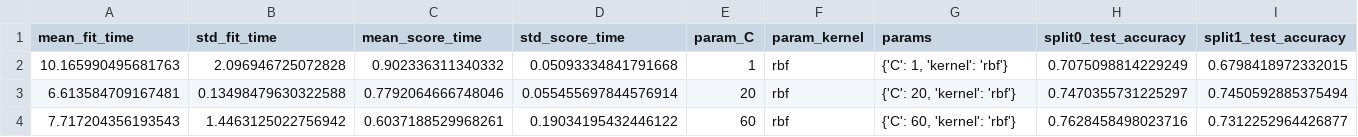
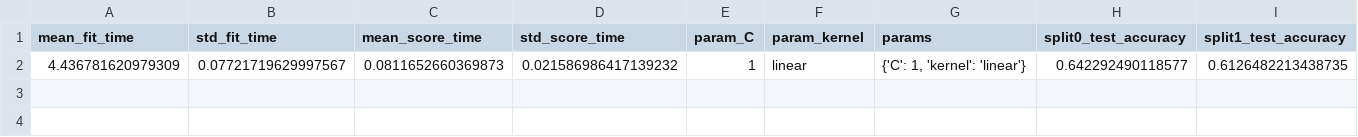
Before and after one commit to timps1/Predicting-Power-Outages, a CSV file: GridSearchCV_Results(SVC).csv, drawn as a sheet; only a part is shown; removed rows and columns are numbered as before the commit, all else as after; rows hold the shown columns only; the diff names each change by its address in the sheet, - before the commit and + after, or states it on an @@ line.

Commit message:
More data

```diff
--- a/GridSearchCV_Results(SVC).csv
+++ b/GridSearchCV_Results(SVC).csv
-row 2: 10.165990495681763 | 2.096946725072828 | 0.902336311340332 | 0.05093334841791668 | 1 | rbf | {'C': 1, 'kernel': 'rbf'} | 0.7075098814229249 | 0.6798418972332015
-row 3: 6.613584709167481 | 0.13498479630322588 | 0.7792064666748046 | 0.055455697844576914 | 20 | rbf | {'C': 20, 'kernel': 'rbf'} | 0.7470355731225297 | 0.7450592885375494
-row 4: 7.717204356193543 | 1.4463125022756942 | 0.6037188529968261 | 0.19034195432446122 | 60 | rbf | {'C': 60, 'kernel': 'rbf'} | 0.7628458498023716 | 0.7312252964426877
+row 2: 4.436781620979309 | 0.07721719629997567 | 0.0811652660369873 | 0.021586986417139232 | 1 | linear | {'C': 1, 'kernel': 'linear'} | 0.642292490118577 | 0.6126482213438735
```
Also changed, not shown: 5 other files.
